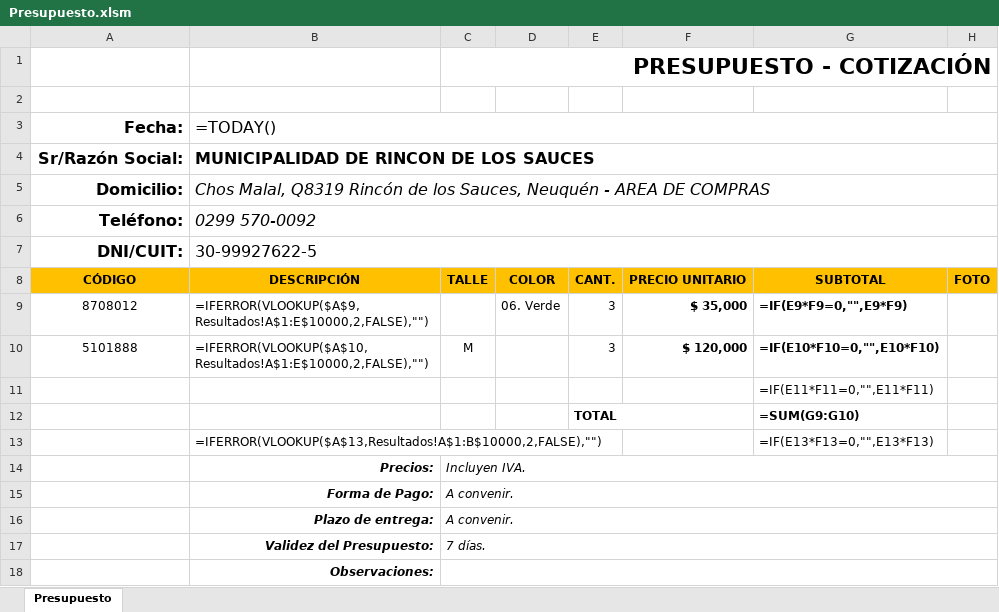
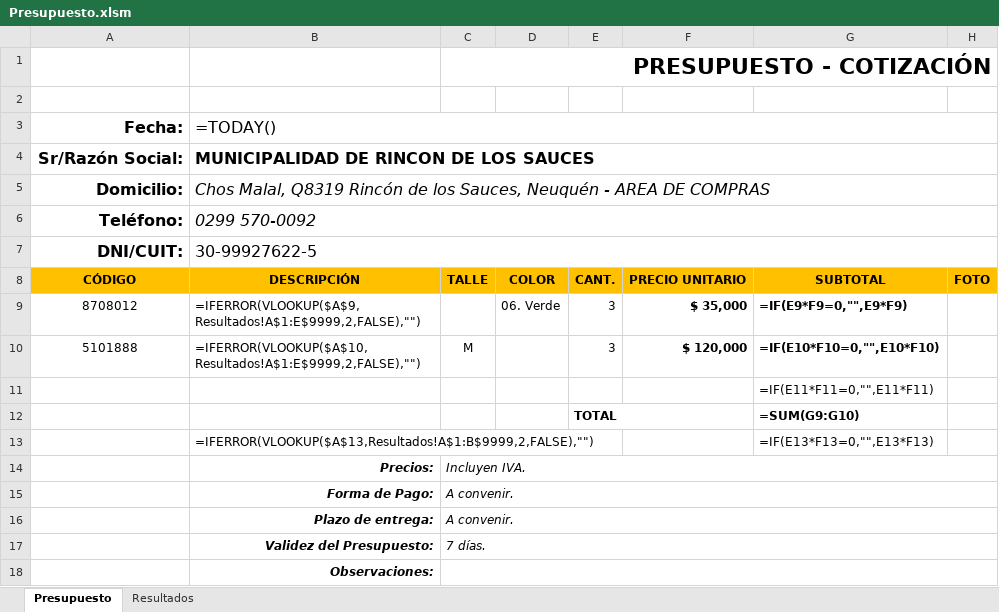
Before and after one commit to edgardoraul/Presupuesto-con-Macros, an Excel workbook: Presupuesto.xlsm, sheet Presupuesto, drawn as a sheet; values as stored, in another font and other column widths than the file's, no borders; formulas are shown in place of their values; charts and pictures and conditional formats not drawn; the diff names each change by its address in the sheet, - before the commit and + after, or states it on an @@ line.

```diff
--- a/Presupuesto.xlsm (sheet Presupuesto)
+++ b/Presupuesto.xlsm (sheet Presupuesto)
@@ sheet tab unhidden: Resultados @@
-B9 (=TODAY()): =IFERROR(VLOOKUP($A$9,Resultados!A$1:E$10000,2,FALSE),"")
+B9 (=TODAY()): =IFERROR(VLOOKUP($A$9,Resultados!A$1:E$9999,2,FALSE),"")
-B10 (=TODAY()): =IFERROR(VLOOKUP($A$10,Resultados!A$1:E$10000,2,FALSE),"")
+B10 (=TODAY()): =IFERROR(VLOOKUP($A$10,Resultados!A$1:E$9999,2,FALSE),"")
-B13 (=TODAY()): =IFERROR(VLOOKUP($A$13,Resultados!A$1:B$10000,2,FALSE),"")
+B13 (=TODAY()): =IFERROR(VLOOKUP($A$13,Resultados!A$1:B$9999,2,FALSE),"")
```
